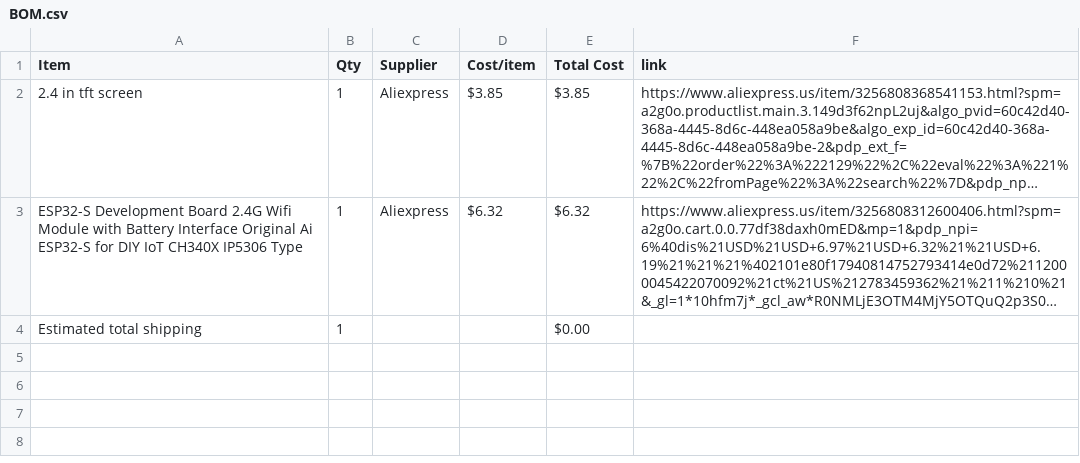
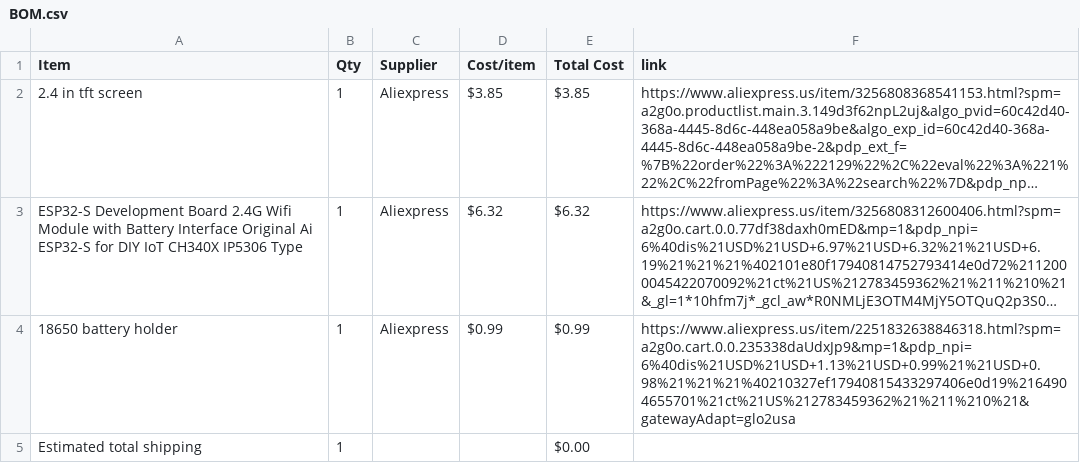
Before and after one commit to Magicman5284/MagicPad, a CSV file: BOM.csv, drawn as a sheet; long unchanged cells end in …; the diff names each change by its address in the sheet, - before the commit and + after, or states it on an @@ line.

Commit message:
Sync MagicPad from Half Life

```diff
--- a/BOM.csv
+++ b/BOM.csv
+row 4: 18650 battery holder | 1 | Aliexpress | $0.99 | $0.99 | https://www.aliexpress.us/item/2251832638846318.html?spm=a2g0o.cart.0.0.235338daUdxJp9&mp=1&pdp_npi=6%40dis%21USD%21USD+1.13%21USD+0.99%21%21USD+0.98%21%21%21%40210327ef17940815433297406e0d19%2164904655701%21ct%21US%212783459362%21%211%210%21&gatewayAdapt=glo2usa
```
